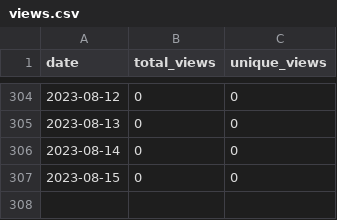
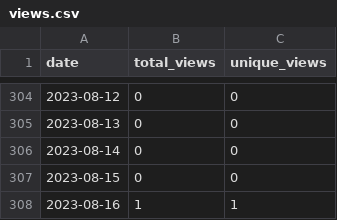
Before and after one commit to merrymitch/COMP3350, a CSV file: .traffic/views.csv, drawn as a sheet; only a part is shown, gaps mark what is left out.

```diff
--- a/.traffic/views.csv
+++ b/.traffic/views.csv
@@ -307 +307,2 @@ date,total_views,unique_views
 2023-08-15,0,0
+2023-08-16,1,1
```
Also changed, not shown: .traffic/clones.csv, 3 other files.
